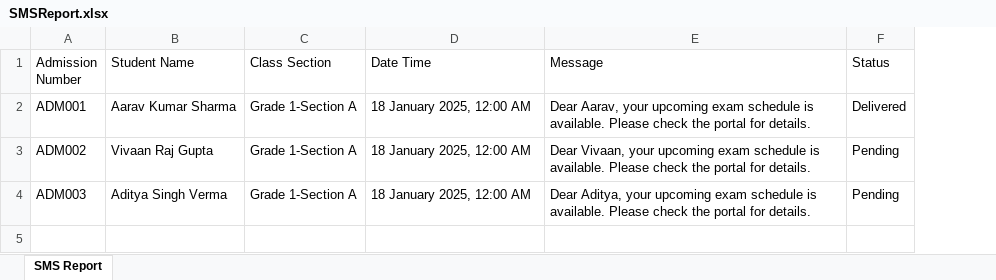
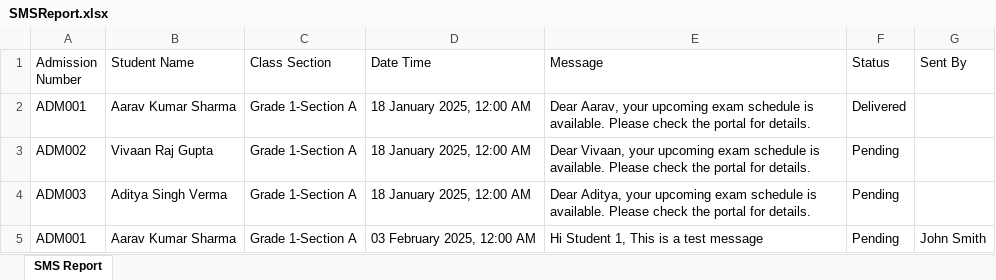
Before and after one commit to webtonic-technologies/iGuruERP_API_Dapper, an Excel workbook: Communication_API/SMSReport.xlsx, sheet SMS Report, drawn as a sheet; values as stored, in another font and other column widths than the file's, no borders; the diff names each change by its address in the sheet, - before the commit and + after, or states it on an @@ line.

Commit message:
SentBy Changes in SMS, WhatsApp, Email

```diff
--- a/Communication_API/SMSReport.xlsx (sheet SMS Report)
+++ b/Communication_API/SMSReport.xlsx (sheet SMS Report)
+column G (Sent By), empty
+row 5: ADM001 | Aarav Kumar Sharma | Grade 1-Section A | 03 February 2025, 12:00 AM | Hi Student 1, This is a test message | Pending | John Smith
```
Also changed, not shown: Communication_API/EmailReport.xlsx, Communication_API/WhatsAppReport.xlsx, 33 other files.
